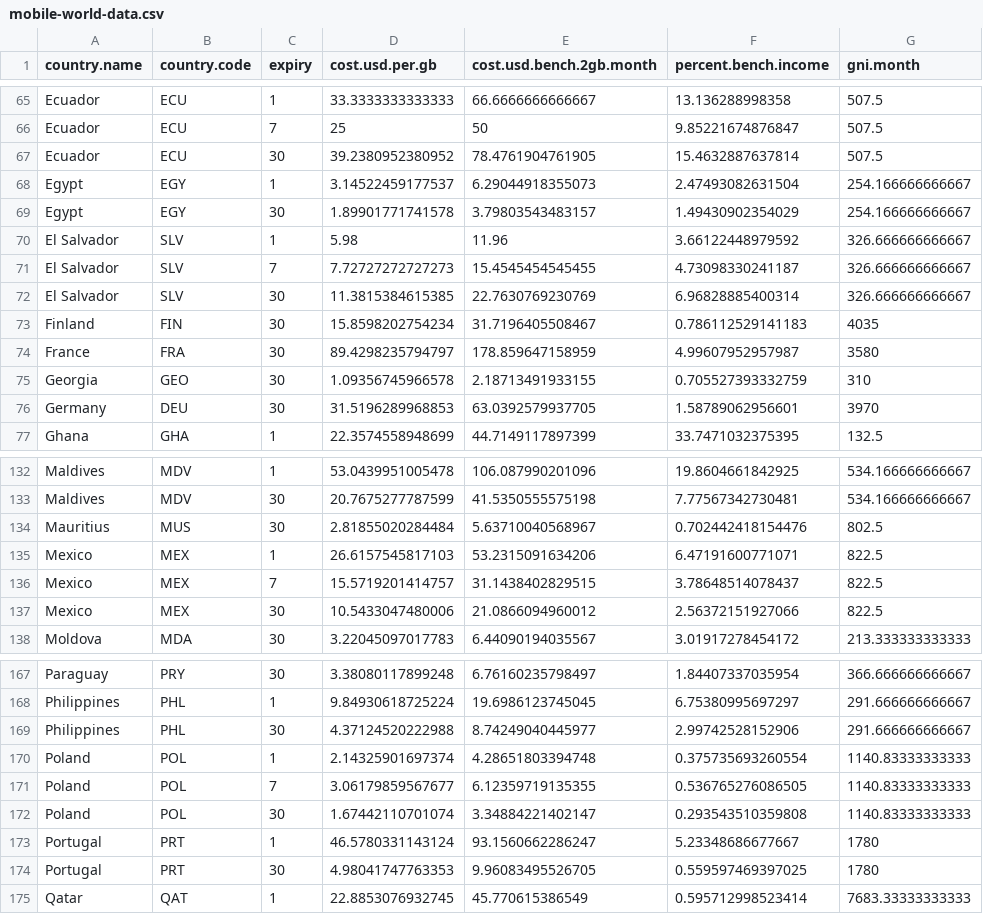
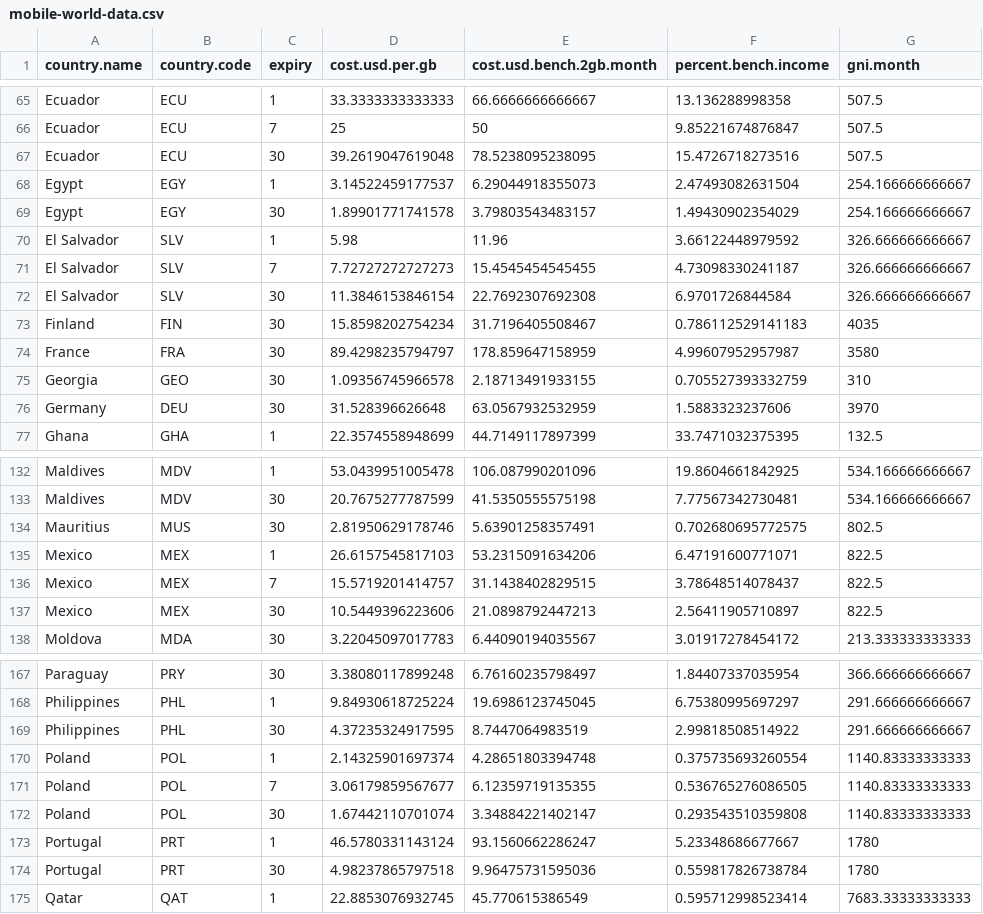
Before and after one commit to kraib/udacity-dand-viz, a CSV file: mobile-world-data.csv, drawn as a sheet; only a part is shown, gaps mark what is left out; the diff covers the shown part only.

```diff
--- a/mobile-world-data.csv
+++ b/mobile-world-data.csv
@@ -66,3 +66,3 @@
 "Ecuador","ECU",7,25,50,9.85221674876847,507.5
-"Ecuador","ECU",30,39.2380952380952,78.4761904761905,15.4632887637814,507.5
+"Ecuador","ECU",30,39.2619047619048,78.5238095238095,15.4726718273516,507.5
 "Egypt","EGY",1,3.14522459177537,6.29044918355073,2.47493082631504,254.166666666667
@@ -71,3 +71,3 @@
 "El Salvador","SLV",7,7.72727272727273,15.4545454545455,4.73098330241187,326.666666666667
-"El Salvador","SLV",30,11.3815384615385,22.7630769230769,6.96828885400314,326.666666666667
+"El Salvador","SLV",30,11.3846153846154,22.7692307692308,6.9701726844584,326.666666666667
 "Finland","FIN",30,15.8598202754234,31.7196405508467,0.786112529141183,4035
@@ -75,3 +75,3 @@
 "Georgia","GEO",30,1.09356745966578,2.18713491933155,0.705527393332759,310
-"Germany","DEU",30,31.5196289968853,63.0392579937705,1.58789062956601,3970
+"Germany","DEU",30,31.528396626648,63.0567932532959,1.5883323237606,3970
 "Ghana","GHA",1,22.3574558948699,44.7149117897399,33.7471032375395,132.5
@@ -133,6 +133,6 @@
 "Maldives","MDV",30,20.7675277787599,41.5350555575198,7.77567342730481,534.166666666667
-"Mauritius","MUS",30,2.81855020284484,5.63710040568967,0.702442418154476,802.5
+"Mauritius","MUS",30,2.81950629178746,5.63901258357491,0.702680695772575,802.5
 "Mexico","MEX",1,26.6157545817103,53.2315091634206,6.47191600771071,822.5
 "Mexico","MEX",7,15.5719201414757,31.1438402829515,3.78648514078437,822.5
-"Mexico","MEX",30,10.5433047480006,21.0866094960012,2.56372151927066,822.5
+"Mexico","MEX",30,10.5449396223606,21.0898792447213,2.56411905710897,822.5
 "Moldova","MDA",30,3.22045097017783,6.44090194035567,3.01917278454172,213.333333333333
@@ -168,3 +168,3 @@
 "Philippines","PHL",1,9.84930618725224,19.6986123745045,6.75380995697297,291.666666666667
-"Philippines","PHL",30,4.37124520222988,8.74249040445977,2.99742528152906,291.666666666667
+"Philippines","PHL",30,4.37235324917595,8.7447064983519,2.99818508514922,291.666666666667
 "Poland","POL",1,2.14325901697374,4.28651803394748,0.375735693260554,1140.83333333333
@@ -173,3 +173,3 @@
 "Portugal","PRT",1,46.5780331143124,93.1560662286247,5.23348686677667,1780
-"Portugal","PRT",30,4.98041747763353,9.96083495526705,0.559597469397025,1780
+"Portugal","PRT",30,4.98237865797518,9.96475731595036,0.559817826738784,1780
 "Qatar","QAT",1,22.8853076932745,45.770615386549,0.595712998523414,7683.33333333333
```
Also changed, not shown: 69 edited cells elsewhere in this file, 4 other files.
